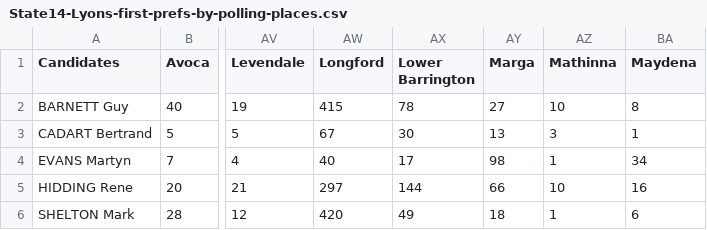
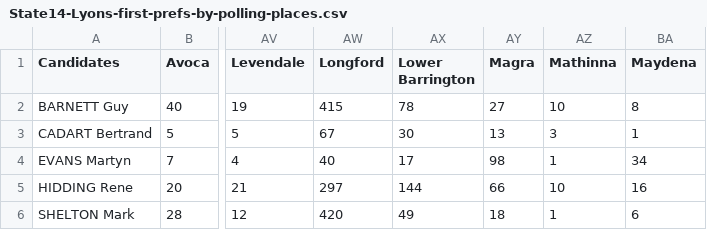
Before and after one commit to DamienIrving/election-analysis, a CSV file: data/State14-Lyons-first-prefs-by-polling-places.csv, drawn as a sheet; only a part is shown, gaps mark what is left out; the diff names each change by its address in the sheet, - before the commit and + after, or states it on an @@ line.

```diff
--- a/data/State14-Lyons-first-prefs-by-polling-places.csv
+++ b/data/State14-Lyons-first-prefs-by-polling-places.csv
-AY1: Marga
+AY1: Magra
```
Also changed, not shown: data/State14-HA-polling-places-Lyons.csv, processed_data/polling_place_master_list.csv, 1 other file.
